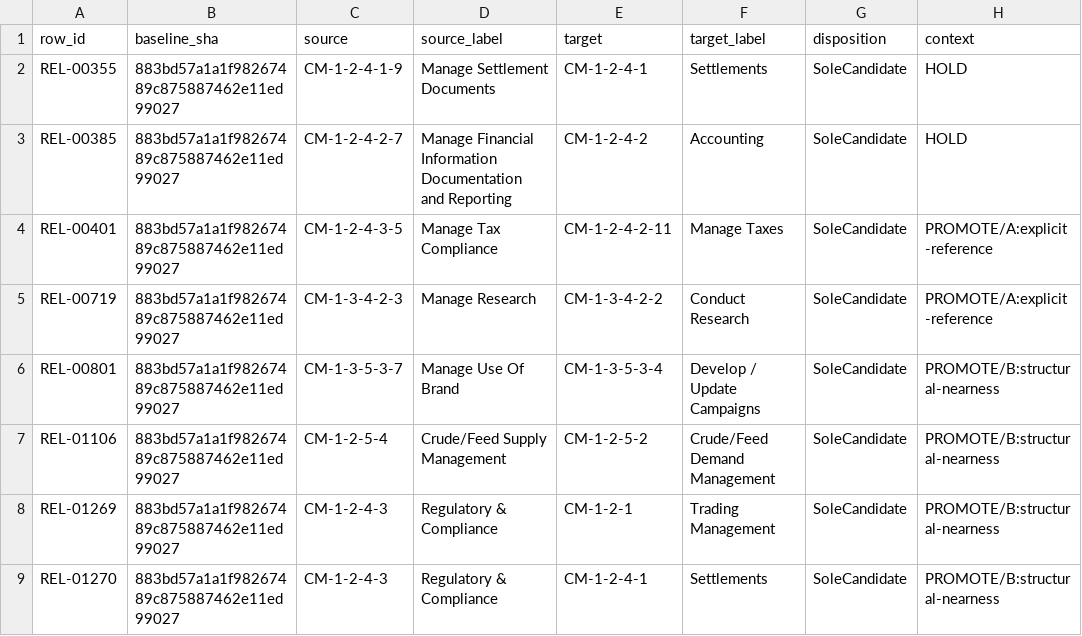
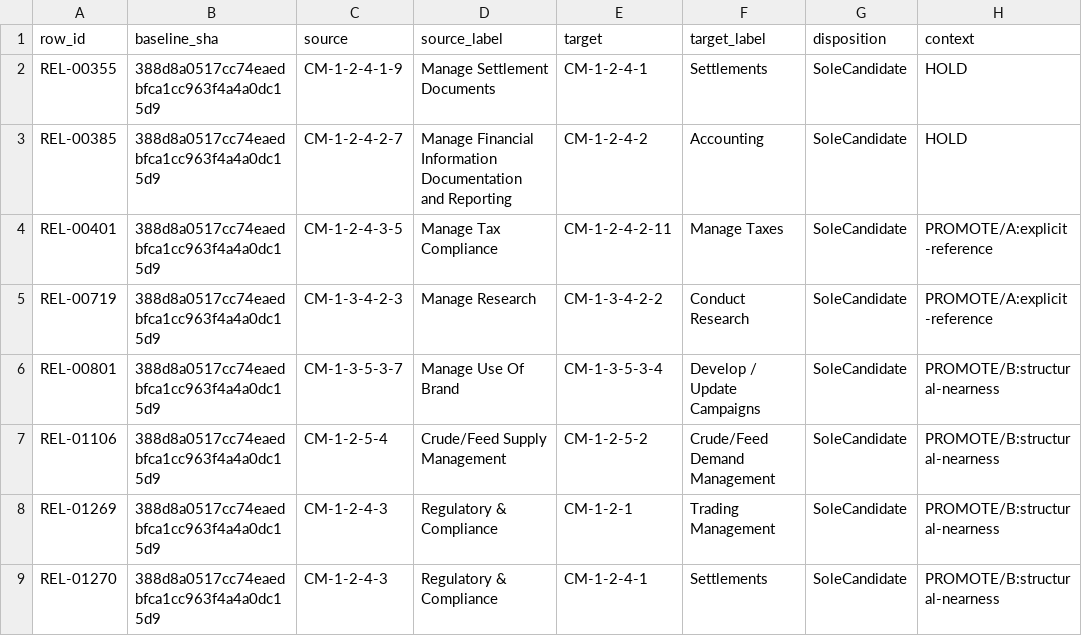
Before and after one commit to aadehamid/enterprise-performance-model, a CSV file: business_architecture/ontology/step4/assures-review.csv, drawn as a sheet; only a part is shown; the diff names each change by its address in the sheet, - before the commit and + after, or states it on an @@ line.

```diff
--- a/business_architecture/ontology/step4/assures-review.csv
+++ b/business_architecture/ontology/step4/assures-review.csv
-B2:B9 (baseline_sha): 883bd57a1a1f98267489c875887462e11ed99027
+B2:B9 (baseline_sha): 388d8a0517cc74eaedbfca1cc963f4a4a0dc15d9
```
Also changed, not shown: business_architecture/ontology/step4/enables-review.csv, business_architecture/ontology/step4/label-report/label-dispositions-v1.2.csv, 8 other files.
